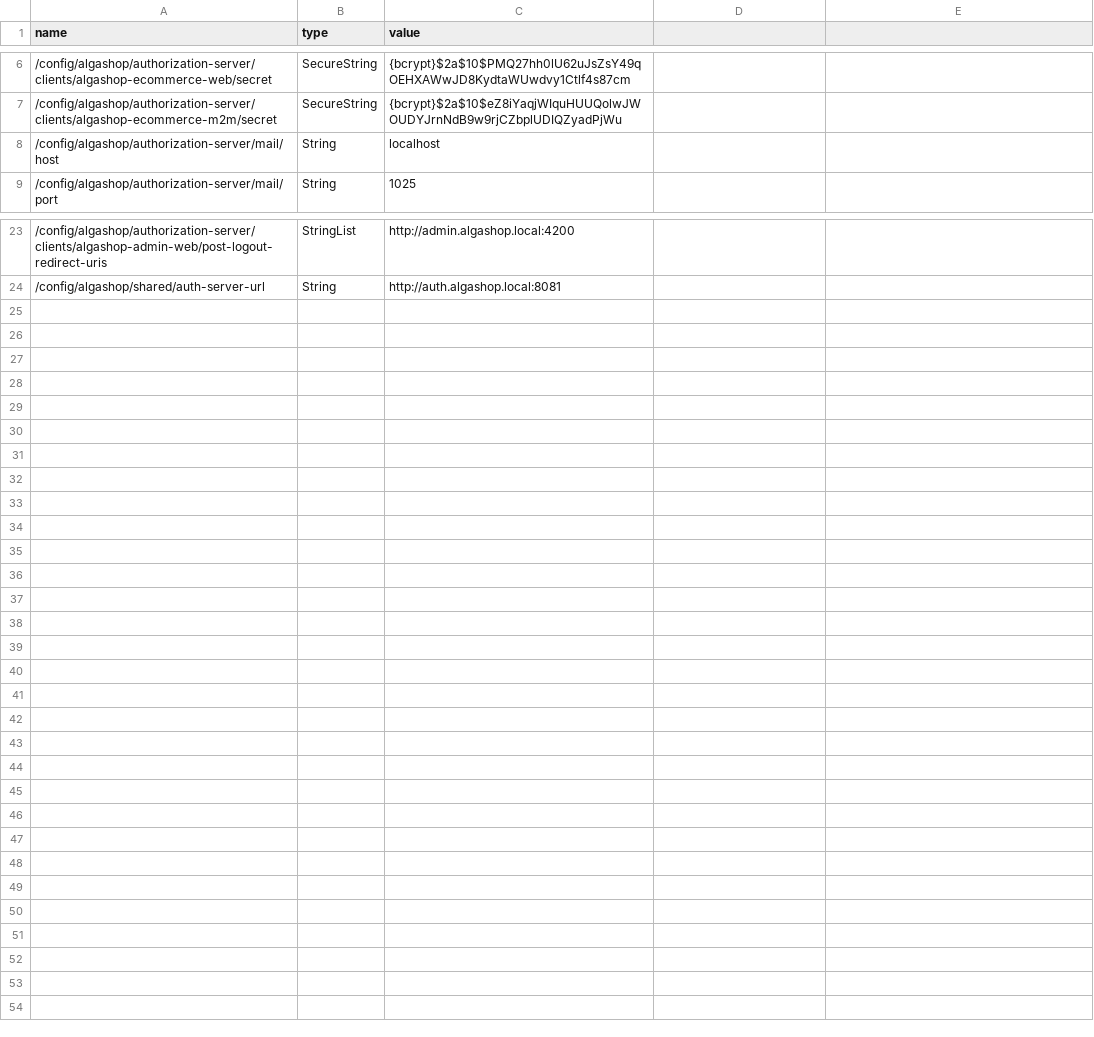
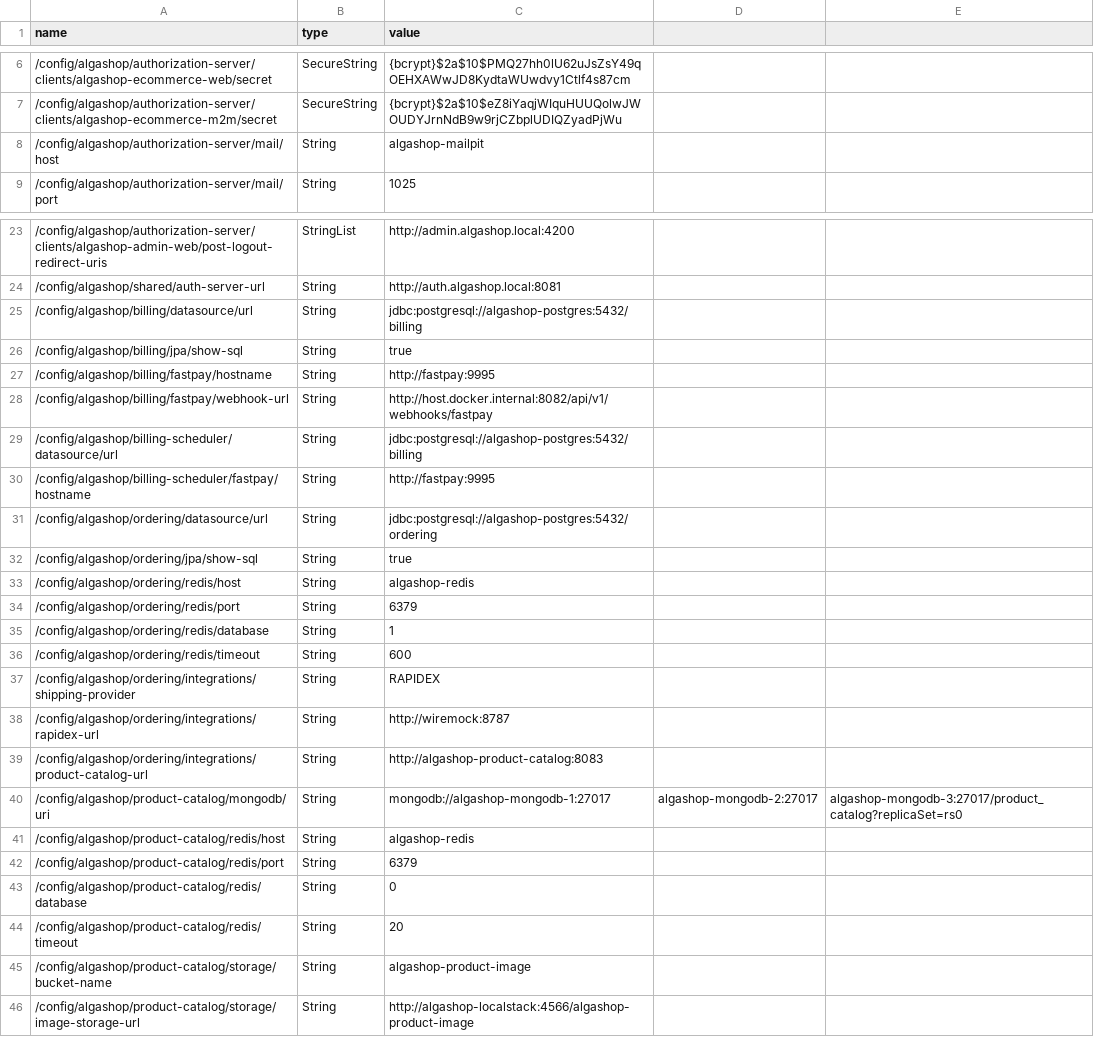
Before and after one commit to jeanmalvessi/ems-algashop-meta, a CSV file: etc/aws/parameters.csv, drawn as a sheet; only a part is shown, gaps mark what is left out.

Commit message:
Externalizing properties - Billing, BillingScheduler, Ordering and ProductCatalog

```diff
--- a/etc/aws/parameters.csv
+++ b/etc/aws/parameters.csv
@@ -7,3 +7,3 @@ name,type,value
 /config/algashop/authorization-server/clients/algashop-ecommerce-m2m/secret,SecureString,{bcrypt}$2a$10$eZ8iYaqjWIquHUUQolwJWOUDYJrnNdB9w9rjCZbplUDIQZyadPjWu
-/config/algashop/authorization-server/mail/host,String,localhost
+/config/algashop/authorization-server/mail/host,String,algashop-mailpit
 /config/algashop/authorization-server/mail/port,String,1025
@@ -24 +24,23 @@ name,type,value
 /config/algashop/shared/auth-server-url,String,http://auth.algashop.local:8081
+/config/algashop/billing/datasource/url,String,jdbc:postgresql://algashop-postgres:5432/billing
+/config/algashop/billing/jpa/show-sql,String,true
+/config/algashop/billing/fastpay/hostname,String,http://fastpay:9995
+/config/algashop/billing/fastpay/webhook-url,String,http://host.docker.internal:8082/api/v1/webhooks/fastpay
+/config/algashop/billing-scheduler/datasource/url,String,jdbc:postgresql://algashop-postgres:5432/billing
+/config/algashop/billing-scheduler/fastpay/hostname,String,http://fastpay:9995
+/config/algashop/ordering/datasource/url,String,jdbc:postgresql://algashop-postgres:5432/ordering
+/config/algashop/ordering/jpa/show-sql,String,true
+/config/algashop/ordering/redis/host,String,algashop-redis
+/config/algashop/ordering/redis/port,String,6379
+/config/algashop/ordering/redis/database,String,1
+/config/algashop/ordering/redis/timeout,String,600
+/config/algashop/ordering/integrations/shipping-provider,String,RAPIDEX
+/config/algashop/ordering/integrations/rapidex-url,String,http://wiremock:8787
+/config/algashop/ordering/integrations/product-catalog-url,String,http://algashop-product-catalog:8083
+/config/algashop/product-catalog/mongodb/uri,String,mongodb://algashop-mongodb-1:27017,algashop-mongodb-2:27017,algashop-mongodb-3:27017/product_catalog?replicaSet=rs0
+/config/algashop/product-catalog/redis/host,String,algashop-redis
+/config/algashop/product-catalog/redis/port,String,6379
+/config/algashop/product-catalog/redis/database,String,0
+/config/algashop/product-catalog/redis/timeout,String,20
+/config/algashop/product-catalog/storage/bucket-name,String,algashop-product-image
+/config/algashop/product-catalog/storage/image-storage-url,String,http://algashop-localstack:4566/algashop-product-image
```
Also changed, not shown: 4 other files.
